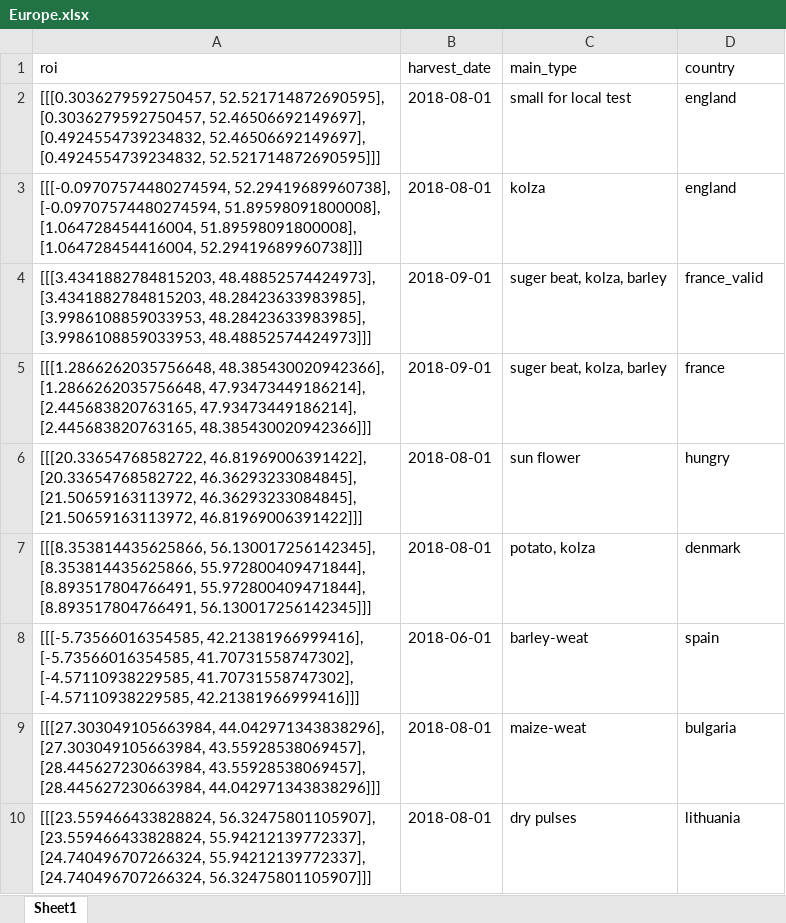
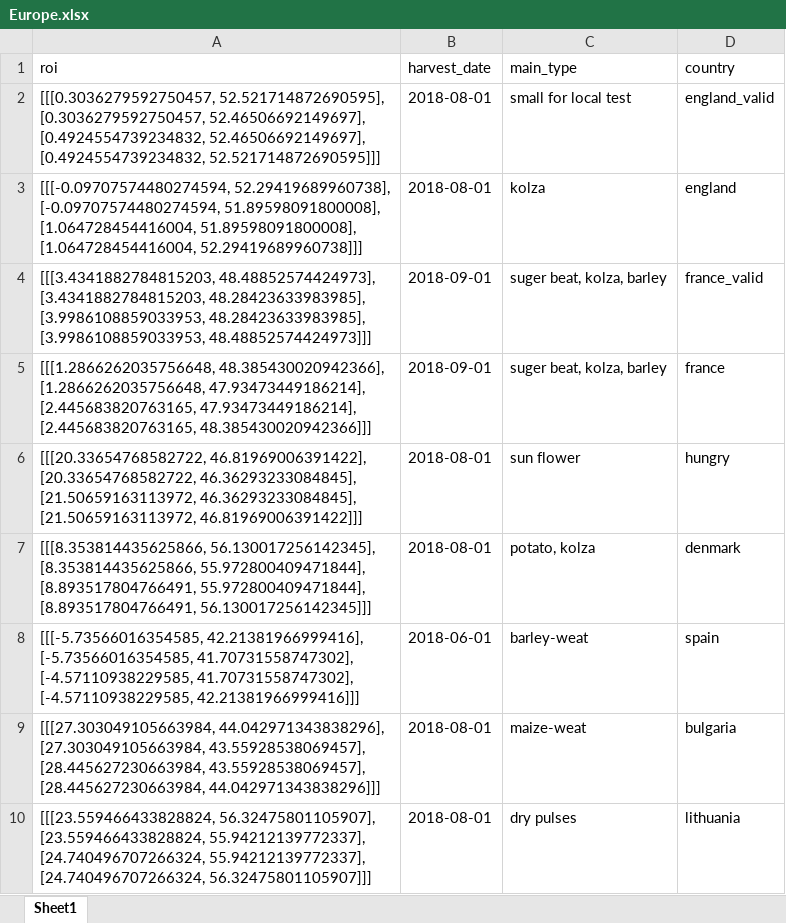
Before and after one commit to moienr/CropMapping, an Excel workbook: dataset/Europe.xlsx, sheet Sheet1, drawn as a sheet; values as stored, in another font and other column widths than the file's, no borders; the diff names each change by its address in the sheet, - before the commit and + after, or states it on an @@ line.

Commit message:
added englad valid dataset

```diff
--- a/dataset/Europe.xlsx (sheet Sheet1)
+++ b/dataset/Europe.xlsx (sheet Sheet1)
-D2 (country): england
+D2 (country): england_valid
```
